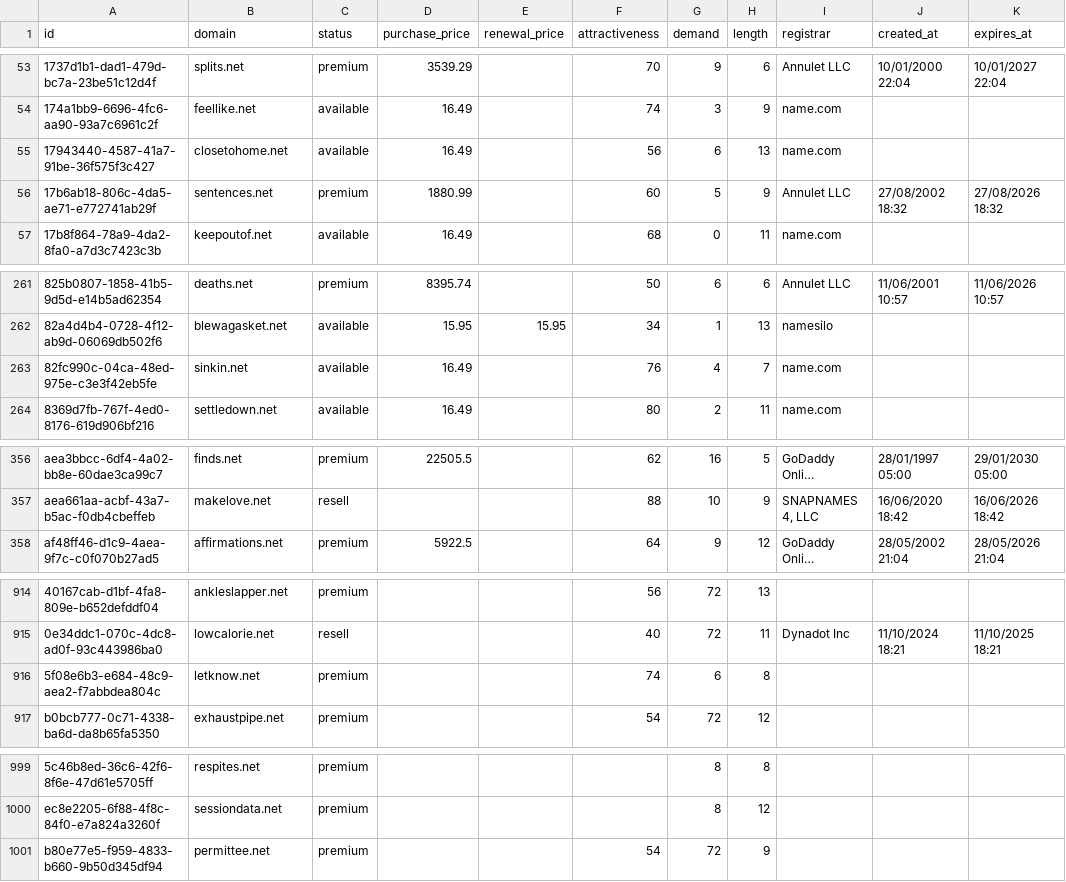
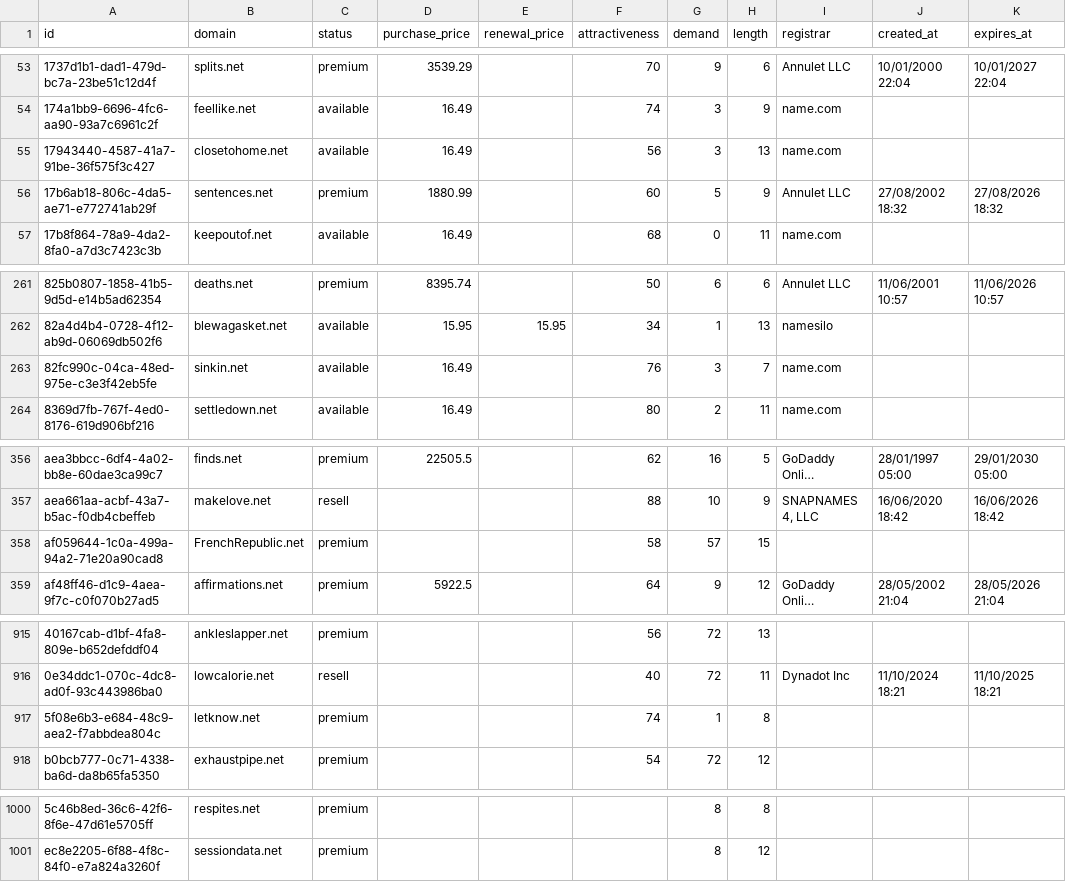
Before and after one commit to UniqueDomains/net-oneword-domains, a CSV file: net.csv, drawn as a sheet; only a part is shown, gaps mark what is left out; long unchanged cells end in …; removed rows and columns are numbered as before the commit, all else as after; the diff names each change by its address in the sheet, - before the commit and + after, or states it on an @@ line.

Commit message:
Domains update

```diff
--- a/net.csv
+++ b/net.csv
-G55 (demand): 6
+G55 (demand): 3
-G263 (demand): 4
+G263 (demand): 3
+row 358: af059644-1c0a-499a-94a2-71e20a90cad8 | FrenchRepublic.net | premium |  |  | 58 | 57 | 15
-G917 (demand): 6
+G917 (demand): 1
-row 1001: b80e77e5-f959-4833-b660-9b50d345df94 | permittee.net | premium |  |  | 54 | 72 | 9
```
Also changed, not shown: 1 other file.
